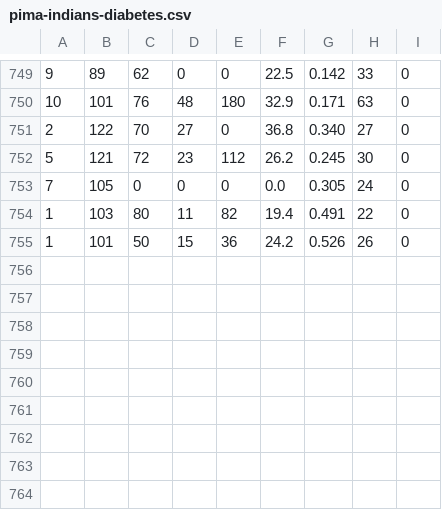
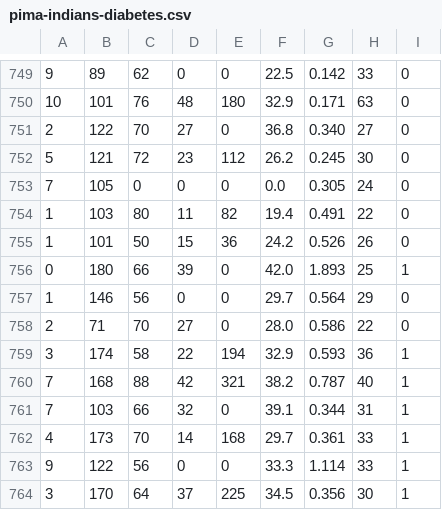
Before and after one commit to honcharov-danylo/DataRootBlock2, a CSV file: naive_bayes_classificator/pima-indians-diabetes.csv, drawn as a sheet; only a part is shown, gaps mark what is left out.

Commit message:
Added naive bayes classifier. Okay, this thing not working great now, but i'm going to repair it

```diff
--- a/naive_bayes_classificator/pima-indians-diabetes.csv
+++ b/naive_bayes_classificator/pima-indians-diabetes.csv
@@ -755 +755,10 @@
 1,101,50,15,36,24.2,0.526,26,0
+0,180,66,39,0,42.0,1.893,25,1
+1,146,56,0,0,29.7,0.564,29,0
+2,71,70,27,0,28.0,0.586,22,0
+3,174,58,22,194,32.9,0.593,36,1
+7,168,88,42,321,38.2,0.787,40,1
+7,103,66,32,0,39.1,0.344,31,1
+4,173,70,14,168,29.7,0.361,33,1
+9,122,56,0,0,33.3,1.114,33,1
+3,170,64,37,225,34.5,0.356,30,1
```
Also changed, not shown: 1 other file.
